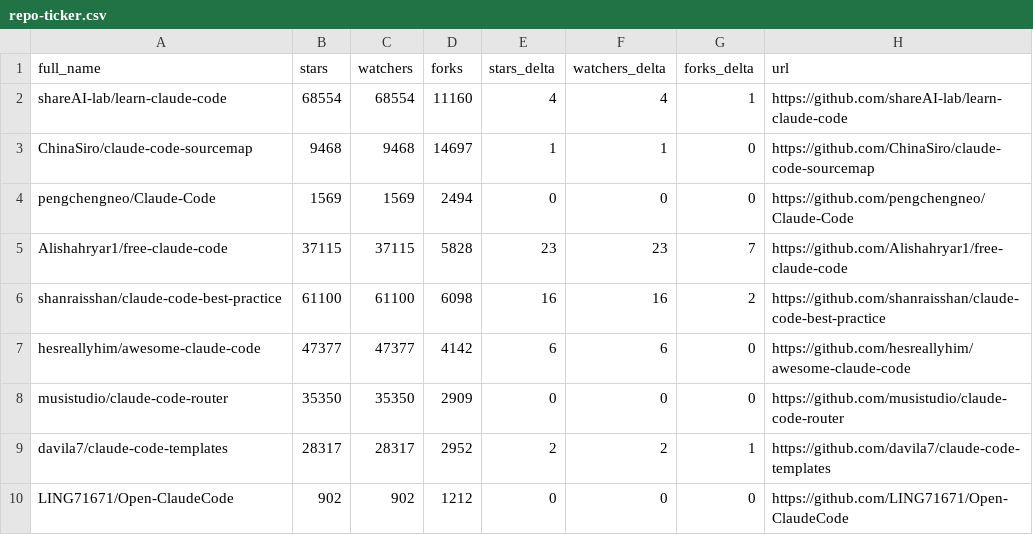
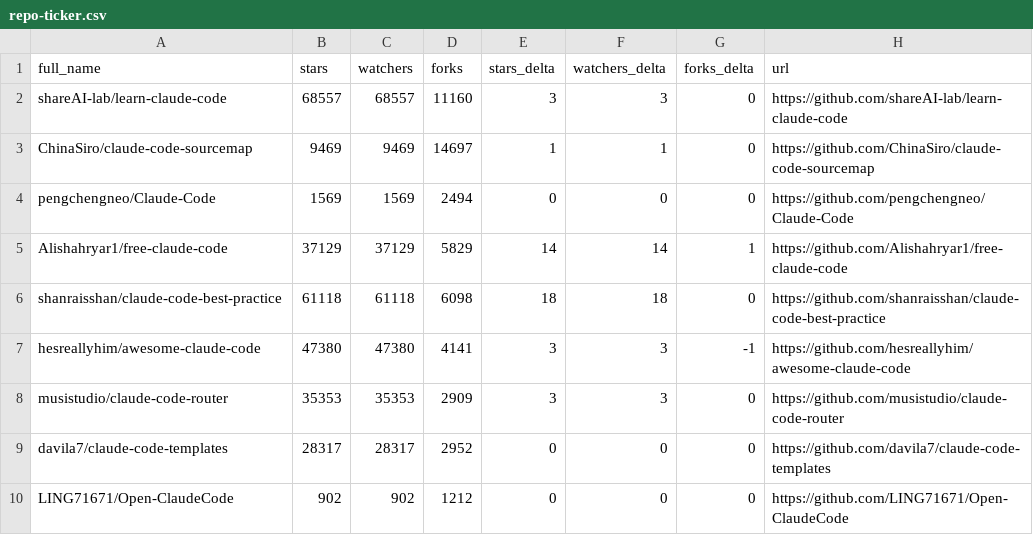
Before and after one commit to Gregnos/awesome-claude-code, a CSV file: data/repo-ticker.csv, drawn as a sheet; only a part is shown; the diff covers the shown part only.

```diff
--- a/data/repo-ticker.csv
+++ b/data/repo-ticker.csv
@@ -1,10 +1,10 @@
 full_name,stars,watchers,forks,stars_delta,watchers_delta,forks_delta,url
-shareAI-lab/learn-claude-code,68554,68554,11160,4,4,1,https://github.com/shareAI-lab/learn-claude-code
-ChinaSiro/claude-code-sourcemap,9468,9468,14697,1,1,0,https://github.com/ChinaSiro/claude-code-sourcemap
+shareAI-lab/learn-claude-code,68557,68557,11160,3,3,0,https://github.com/shareAI-lab/learn-claude-code
+ChinaSiro/claude-code-sourcemap,9469,9469,14697,1,1,0,https://github.com/ChinaSiro/claude-code-sourcemap
 pengchengneo/Claude-Code,1569,1569,2494,0,0,0,https://github.com/pengchengneo/Claude-Code
-Alishahryar1/free-claude-code,37115,37115,5828,23,23,7,https://github.com/Alishahryar1/free-claude-code
-shanraisshan/claude-code-best-practice,61100,61100,6098,16,16,2,https://github.com/shanraisshan/claude-code-best-practice
-hesreallyhim/awesome-claude-code,47377,47377,4142,6,6,0,https://github.com/hesreallyhim/awesome-claude-code
-musistudio/claude-code-router,35350,35350,2909,0,0,0,https://github.com/musistudio/claude-code-router
-davila7/claude-code-templates,28317,28317,2952,2,2,1,https://github.com/davila7/claude-code-templates
+Alishahryar1/free-claude-code,37129,37129,5829,14,14,1,https://github.com/Alishahryar1/free-claude-code
+shanraisshan/claude-code-best-practice,61118,61118,6098,18,18,0,https://github.com/shanraisshan/claude-code-best-practice
+hesreallyhim/awesome-claude-code,47380,47380,4141,3,3,-1,https://github.com/hesreallyhim/awesome-claude-code
+musistudio/claude-code-router,35353,35353,2909,3,3,0,https://github.com/musistudio/claude-code-router
+davila7/claude-code-templates,28317,28317,2952,0,0,0,https://github.com/davila7/claude-code-templates
 LING71671/Open-ClaudeCode,902,902,1212,0,0,0,https://github.com/LING71671/Open-ClaudeCode
```
Also changed, not shown: 1 added row, 1 removed row, 1 moved row and 113 edited cells elsewhere in this file, 4 other files.
